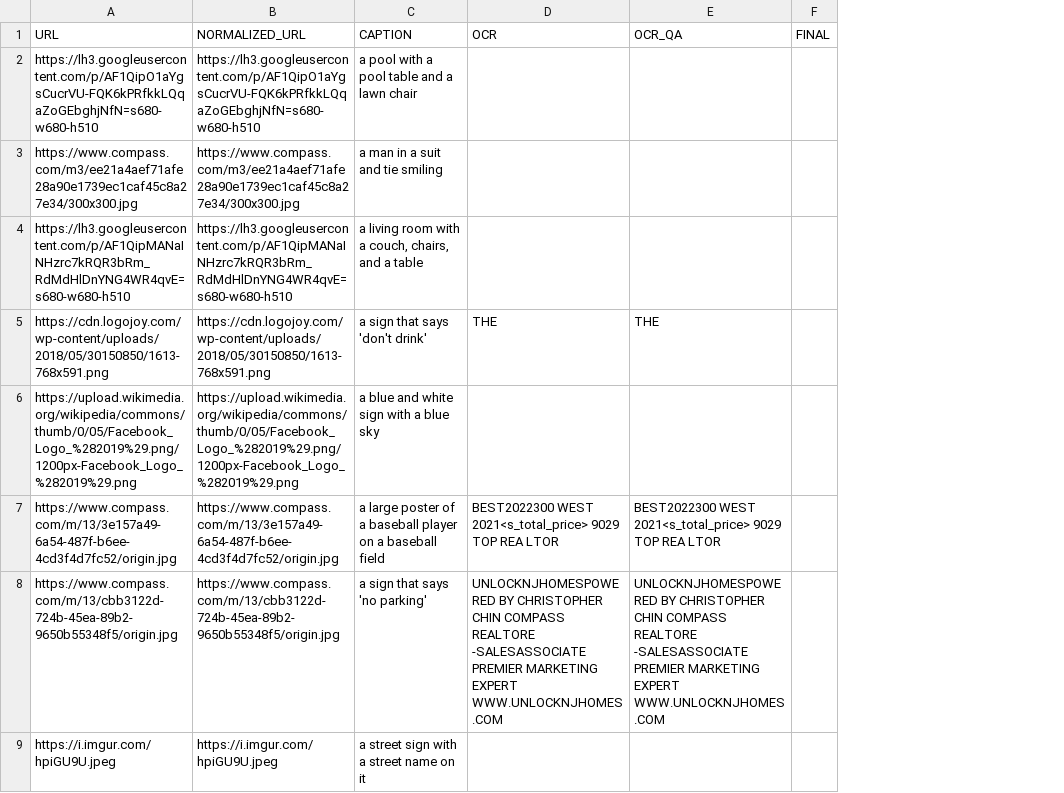
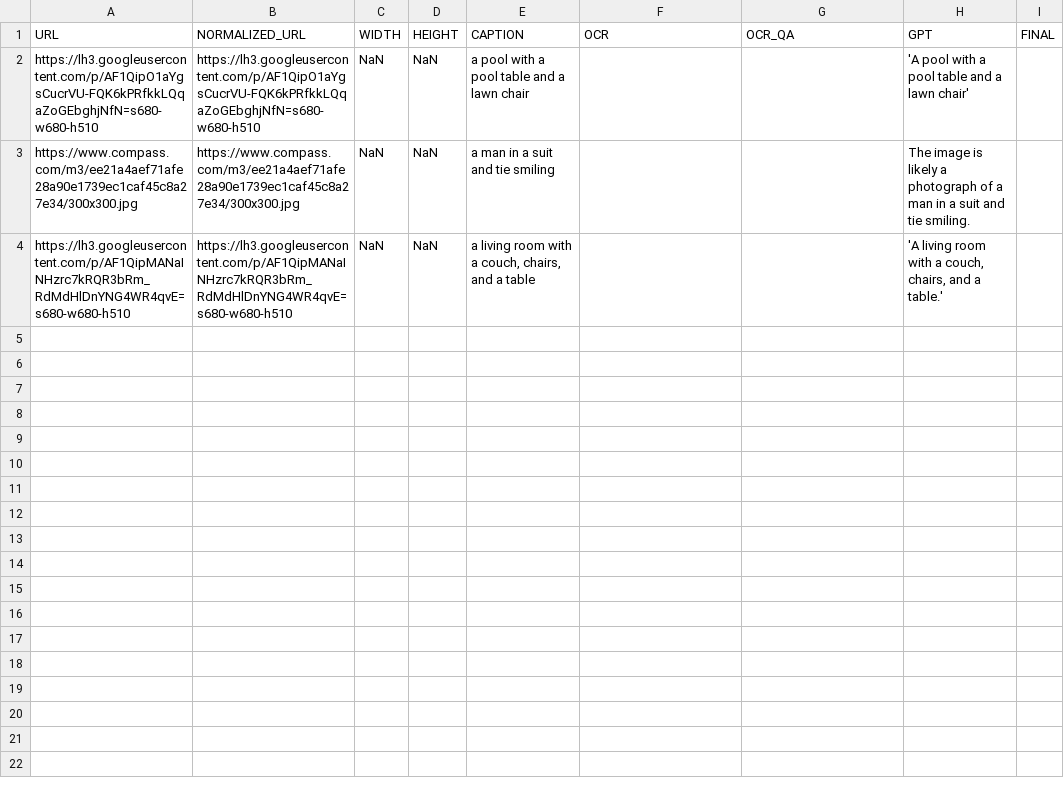
Before and after one commit to patrickhulce/autocaption, a CSV file: examples/test.out.csv, drawn as a sheet; removed rows and columns are numbered as before the commit, all else as after; the diff names each change by its address in the sheet, - before the commit and + after, or states it on an @@ line.

```diff
--- a/examples/test.out.csv
+++ b/examples/test.out.csv
+column C (WIDTH), rows 2-4: all NaN
+column D (HEIGHT), rows 2-4: all NaN
+column H (GPT), rows 2-4: 'A pool with a pool table and a lawn chair' | The image is likely a photograph of a man in a suit and tie smiling. | 'A living room with a couch, chairs, and a table.'
-row 5: https://cdn.logojoy.com/wp-content/uploads/2018/05/30150850/1613-768x591.png | https://cdn.logojoy.com/wp-content/uploads/2018/05/30150850/1613-768x591.png | a sign that says 'don't drink' | THE | THE
-row 6: https://upload.wikimedia.org/wikipedia/commons/thumb/0/05/Facebook_Logo_%282019%29.png/1200px-Facebook_Logo_%282019%29.png | https://upload.wikimedia.org/wikipedia/commons/thumb/0/05/Facebook_Logo_%282019%29.png/1200px-Facebook_Logo_%282019%29.png | a blue and white sign with a blue sky
-row 7: https://www.compass.com/m/13/3e157a49-6a54-487f-b6ee-4cd3f4d7fc52/origin.jpg | https://www.compass.com/m/13/3e157a49-6a54-487f-b6ee-4cd3f4d7fc52/origin.jpg | a large poster of a baseball player on a baseball field | BEST2022300 WEST 2021<s_total_price> 9029 TOP REA LTOR | BEST2022300 WEST 2021<s_total_price> 9029 TOP REA LTOR
-row 8: https://www.compass.com/m/13/cbb3122d-724b-45ea-89b2-9650b55348f5/origin.jpg | https://www.compass.com/m/13/cbb3122d-724b-45ea-89b2-9650b55348f5/origin.jpg | a sign that says 'no parking' | UNLOCKNJHOMESPOWERED BY CHRISTOPHER CHIN COMPASS REALTORE -SALESASSOCIATE PREMIER MARKETING EXPERT WWW.UNLOCKNJHOMES.COM | UNLOCKNJHOMESPOWERED BY CHRISTOPHER CHIN COMPASS REALTORE -SALESASSOCIATE PREMIER MARKETING EXPERT WWW.UNLOCKNJHOMES.COM
-row 9: https://i.imgur.com/hpiGU9U.jpeg | https://i.imgur.com/hpiGU9U.jpeg | a street sign with a street name on it
```
Also changed, not shown: 4 other files.
